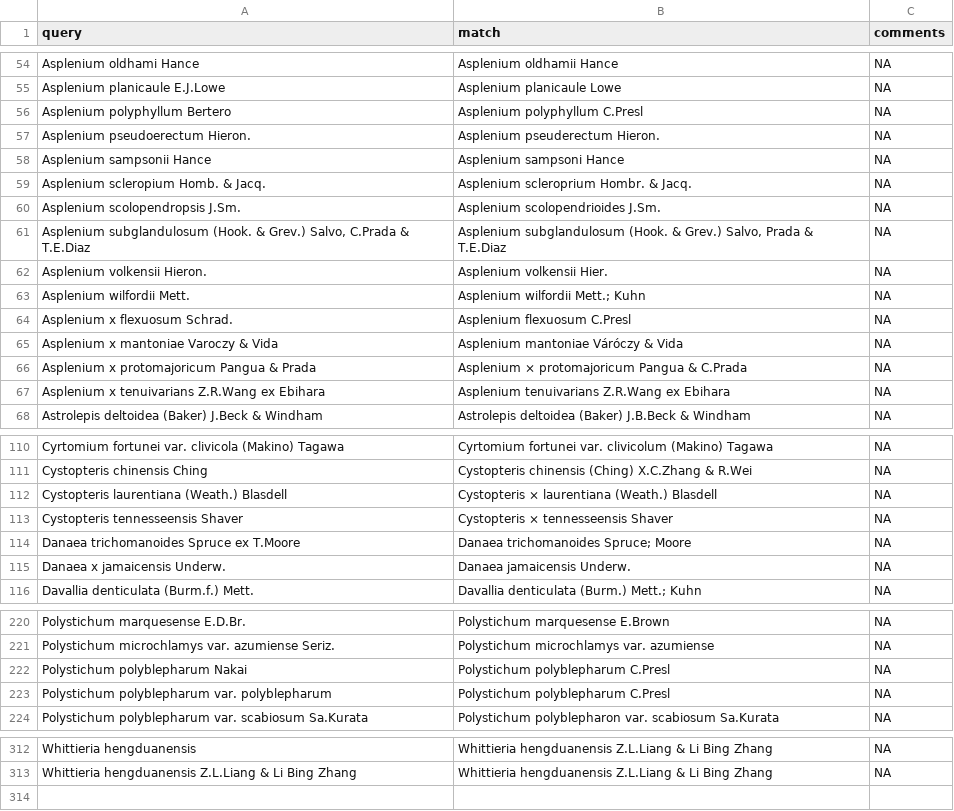
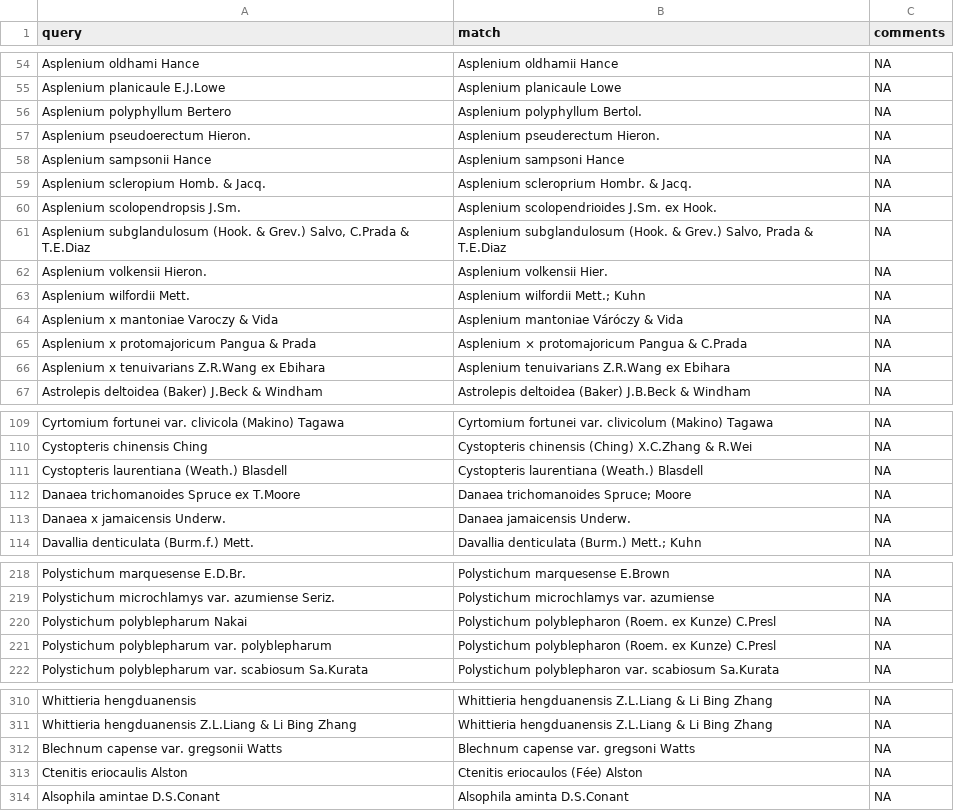
Before and after one commit to fernphy/ftol, a CSV file: _targets/user/data_raw/pterido_manual_match.csv, drawn as a sheet; only a part is shown, gaps mark what is left out; the diff covers the shown part only.

Commit message:
Update manual matches

```diff
--- a/_targets/user/data_raw/pterido_manual_match.csv
+++ b/_targets/user/data_raw/pterido_manual_match.csv
@@ -55,3 +55,3 @@ Asplenium oldhami Hance,Asplenium oldhamii Hance,NA
 Asplenium planicaule E.J.Lowe,Asplenium planicaule Lowe,NA
-Asplenium polyphyllum Bertero,Asplenium polyphyllum C.Presl,NA
+Asplenium polyphyllum Bertero,Asplenium polyphyllum Bertol.,NA
 Asplenium pseudoerectum Hieron.,Asplenium pseuderectum Hieron.,NA
@@ -59,3 +59,3 @@ Asplenium sampsonii Hance,Asplenium sampsoni Hance,NA
 Asplenium scleropium Homb. & Jacq.,Asplenium scleroprium Hombr. & Jacq.,NA
-Asplenium scolopendropsis J.Sm.,Asplenium scolopendrioides J.Sm.,NA
+Asplenium scolopendropsis J.Sm.,Asplenium scolopendrioides J.Sm. ex Hook.,NA
 "Asplenium subglandulosum (Hook. & Grev.) Salvo, C.Prada & T.E.Diaz","Asplenium subglandulosum (Hook. & Grev.) Salvo, Prada & T.E.Diaz",NA
@@ -63,3 +63,2 @@ Asplenium volkensii Hieron.,Asplenium volkensii Hier.,NA
 Asplenium wilfordii Mett.,Asplenium wilfordii Mett.; Kuhn,NA
-Asplenium x flexuosum Schrad.,Asplenium flexuosum C.Presl,NA
 Asplenium x mantoniae Varoczy & Vida,Asplenium mantoniae Váróczy & Vida,NA
@@ -111,4 +110,3 @@ Cyrtomium fortunei var. clivicola (Makino) Tagawa,Cyrtomium fortunei var. clivic
 Cystopteris chinensis Ching,Cystopteris chinensis (Ching) X.C.Zhang & R.Wei,NA
-Cystopteris laurentiana (Weath.) Blasdell,Cystopteris × laurentiana (Weath.) Blasdell,NA
-Cystopteris tennesseensis Shaver,Cystopteris × tennesseensis Shaver,NA
+Cystopteris laurentiana (Weath.) Blasdell,Cystopteris laurentiana (Weath.) Blasdell,NA
 Danaea trichomanoides Spruce ex T.Moore,Danaea trichomanoides Spruce; Moore,NA
@@ -221,4 +219,4 @@ Polystichum marquesense E.D.Br.,Polystichum marquesense E.Brown,NA
 Polystichum microchlamys var. azumiense Seriz.,Polystichum microchlamys var. azumiense,NA
-Polystichum polyblepharum Nakai,Polystichum polyblepharum C.Presl,NA
-Polystichum polyblepharum var. polyblepharum,Polystichum polyblepharum C.Presl,NA
+Polystichum polyblepharum Nakai,Polystichum polyblepharon (Roem. ex Kunze) C.Presl,NA
+Polystichum polyblepharum var. polyblepharum,Polystichum polyblepharon (Roem. ex Kunze) C.Presl,NA
 Polystichum polyblepharum var. scabiosum Sa.Kurata,Polystichum polyblepharon var. scabiosum Sa.Kurata,NA
@@ -313 +311,4 @@ Whittieria hengduanensis,Whittieria hengduanensis Z.L.Liang & Li Bing Zhang,NA
 Whittieria hengduanensis Z.L.Liang & Li Bing Zhang,Whittieria hengduanensis Z.L.Liang & Li Bing Zhang,NA
+Blechnum capense var. gregsonii Watts,Blechnum capense var. gregsoni Watts,NA
+Ctenitis eriocaulis Alston,Ctenitis eriocaulos (Fée) Alston,NA,
+Alsophila amintae D.S.Conant, Alsophila aminta D.S.Conant,NA
```
Also changed, not shown: 3 edited cells elsewhere in this file.
